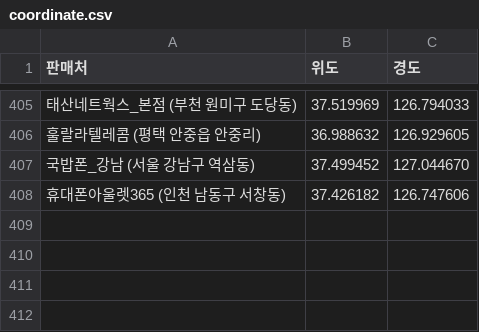
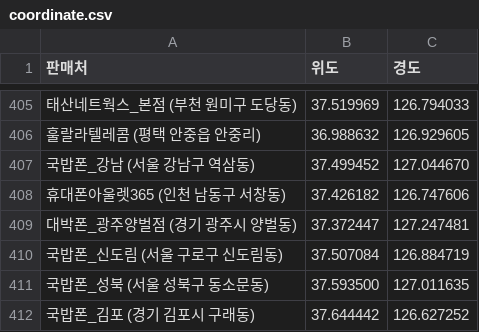
Before and after one commit to moyeonwon/my-project, a CSV file: coordinate.csv, drawn as a sheet; only a part is shown, gaps mark what is left out; the diff names each change by its address in the sheet, - before the commit and + after, or states it on an @@ line.

Commit message:
Update coordinate.csv

```diff
--- a/coordinate.csv
+++ b/coordinate.csv
+row 409: 대박폰_광주양벌점 (경기 광주시 양벌동) | 37.372447 | 127.247481
+row 410: 국밥폰_신도림 (서울 구로구 신도림동) | 37.507084 | 126.884719
+row 411: 국밥폰_성북 (서울 성북구 동소문동) | 37.593500 | 127.011635
+row 412: 국밥폰_김포 (경기 김포시 구래동) | 37.644442 | 126.627252
```
